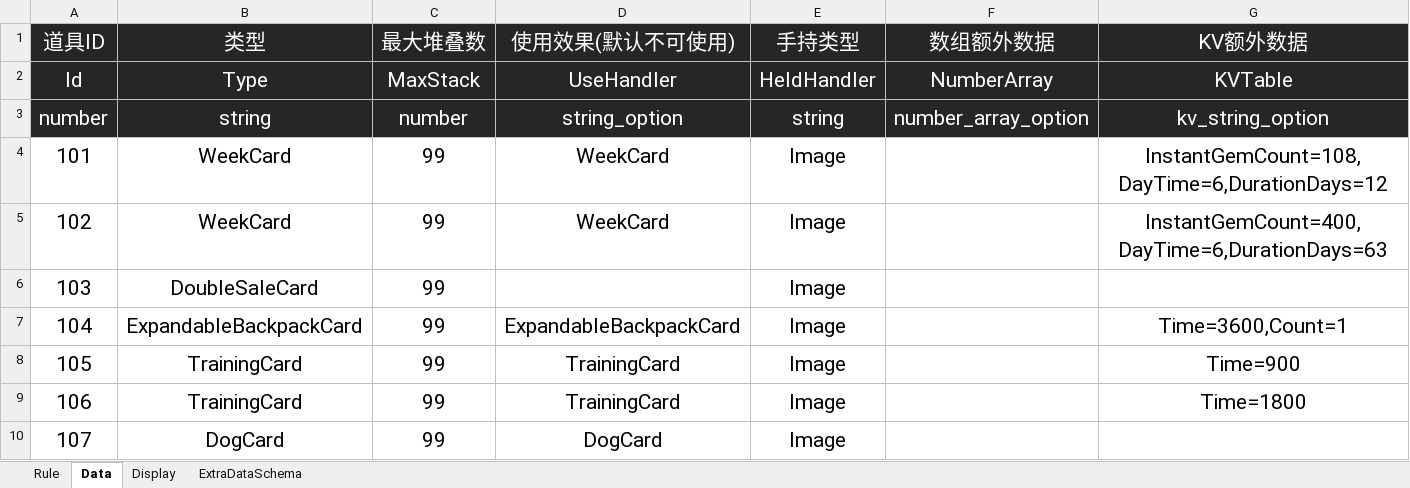
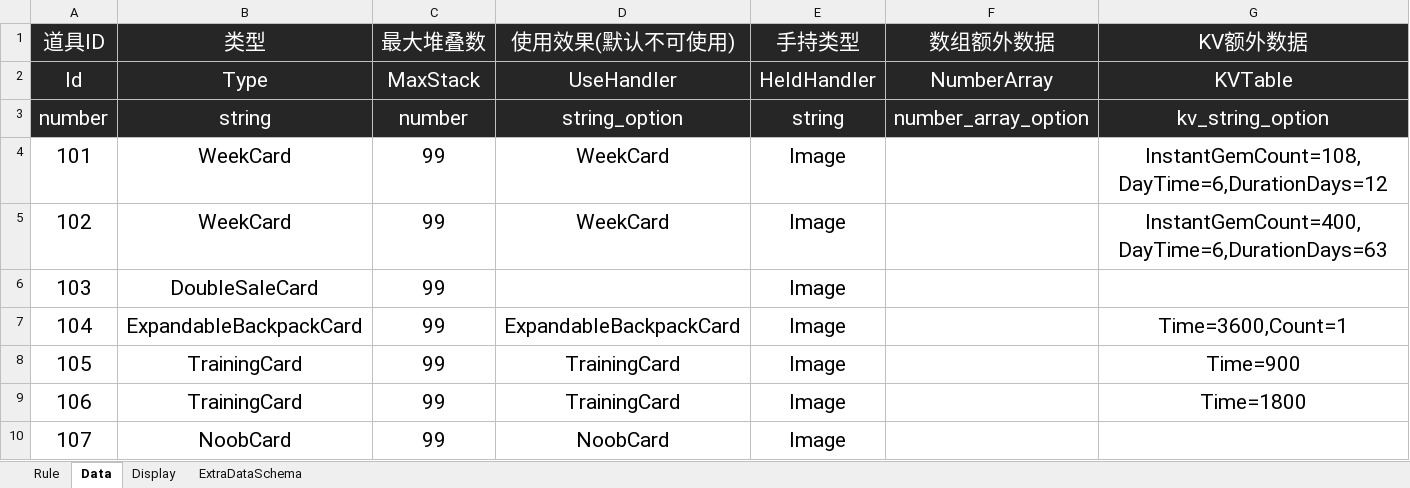
Before and after one commit to Lanransh/Roblox_Y1, an Excel workbook: 配置文档/ItemConfig.xlsx, sheet Data, drawn as a sheet; values as stored, in another font and other column widths than the file's, no borders; the diff names each change by its address in the sheet, - before the commit and + after, or states it on an @@ line.

```diff
--- a/配置文档/ItemConfig.xlsx (sheet Data)
+++ b/配置文档/ItemConfig.xlsx (sheet Data)
-B10 (类型): DogCard
+B10 (类型): NoobCard
-D10 (使用效果(默认不可使用)): DogCard
+D10 (使用效果(默认不可使用)): NoobCard
```
Also changed, not shown: sheet Display, 配置文档/ActivityConfig.xlsx, 16 other files.
